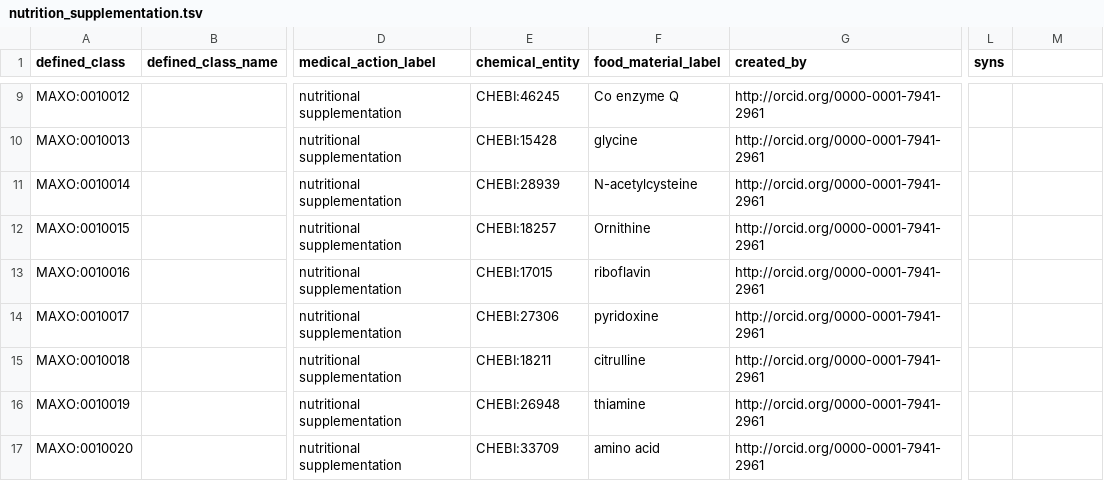
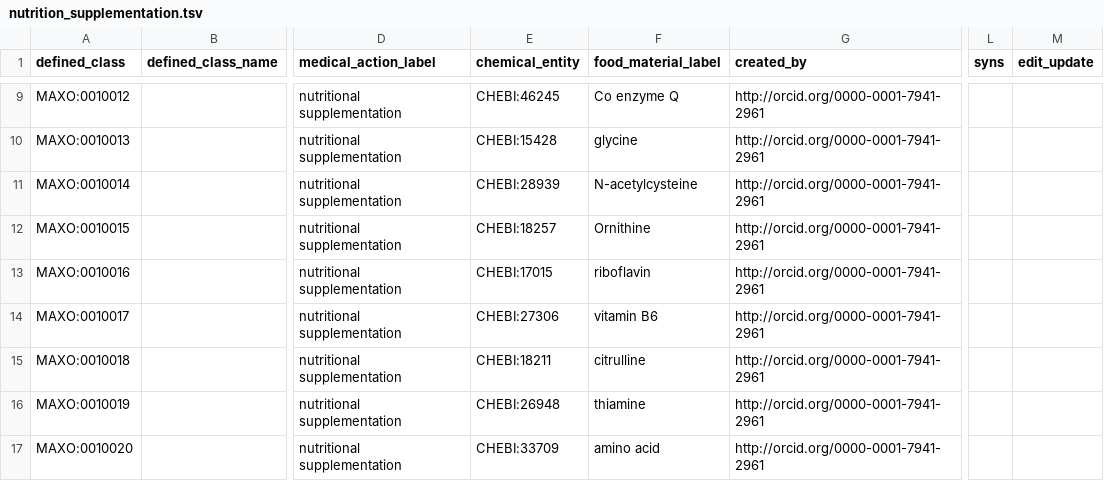
Before and after one commit to monarch-initiative/MAxO, a TSV file: src/patterns/data/manual/nutrition_supplementation.tsv, drawn as a sheet; only a part is shown, gaps mark what is left out; the diff covers the shown part only; the diff names each change by its address in the sheet, - before the commit and + after, or states it on an @@ line.

```diff
--- a/src/patterns/data/manual/nutrition_supplementation.tsv
+++ b/src/patterns/data/manual/nutrition_supplementation.tsv
-M1: (empty)
+M1: edit_update
-F14 (food_material_label): pyridoxine
+F14 (food_material_label): vitamin B6
```
Also changed, not shown: 3 added rows and 8 edited cells elsewhere in this file, reports/maxo-edit.owl-obo-report.tsv, src/ontology/reports/maxo-edit.owl-obo-report.tsv, 38 other files.
